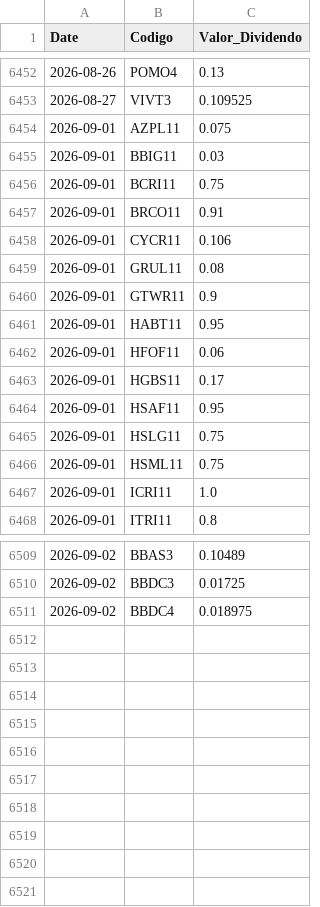
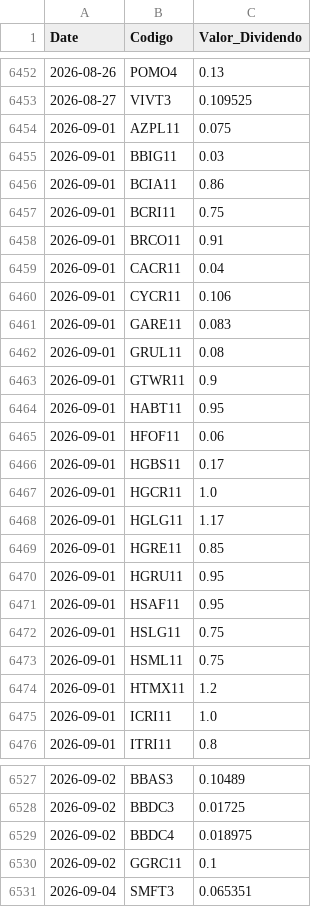
Before and after one commit to GabrielSantos15/brazilian-market-analytics, a CSV file: dados/f_dividendos.csv, drawn as a sheet; only a part is shown, gaps mark what is left out; the diff covers the shown part only; the diff names each change by its address in the sheet, - before the commit and + after, or states it on an @@ line.

```diff
--- a/dados/f_dividendos.csv
+++ b/dados/f_dividendos.csv
+row 6456: 2026-09-01 | BCIA11 | 0.86
+row 6459: 2026-09-01 | CACR11 | 0.04
+row 6461: 2026-09-01 | GARE11 | 0.083
+row 6467: 2026-09-01 | HGCR11 | 1.0
+row 6468: 2026-09-01 | HGLG11 | 1.17
+row 6469: 2026-09-01 | HGRE11 | 0.85
+row 6470: 2026-09-01 | HGRU11 | 0.95
+row 6474: 2026-09-01 | HTMX11 | 1.2
+row 6530: 2026-09-02 | GGRC11 | 0.1
+row 6531: 2026-09-04 | SMFT3 | 0.065351
```
Also changed, not shown: 10 added rows elsewhere in this file, 1 other file.
